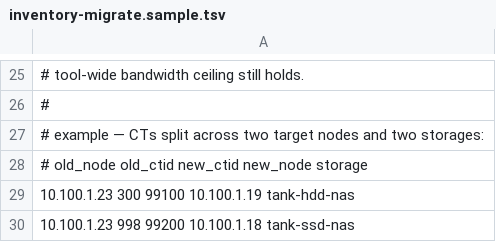
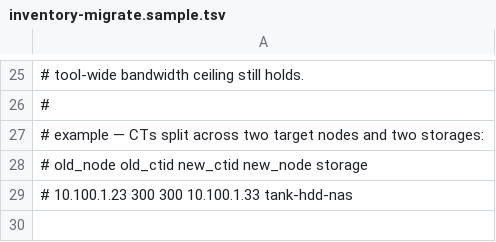
Before and after one commit to JPcGaM3/KetSync, a TSV file: engines/inventory-migrate.sample.tsv, drawn as a sheet; only a part is shown, gaps mark what is left out.

```diff
--- a/engines/inventory-migrate.sample.tsv
+++ b/engines/inventory-migrate.sample.tsv
@@ -28,3 +28,2 @@
 # old_node    old_ctid  new_ctid  new_node      storage
-10.100.1.23   300       99100     10.100.1.19   tank-hdd-nas
-10.100.1.23   998       99200     10.100.1.18   tank-ssd-nas
+# 10.100.1.23   300       300       10.100.1.33   tank-hdd-nas
```
Also changed, not shown: engines/inventory-replica.sample.tsv, 9 other files.
